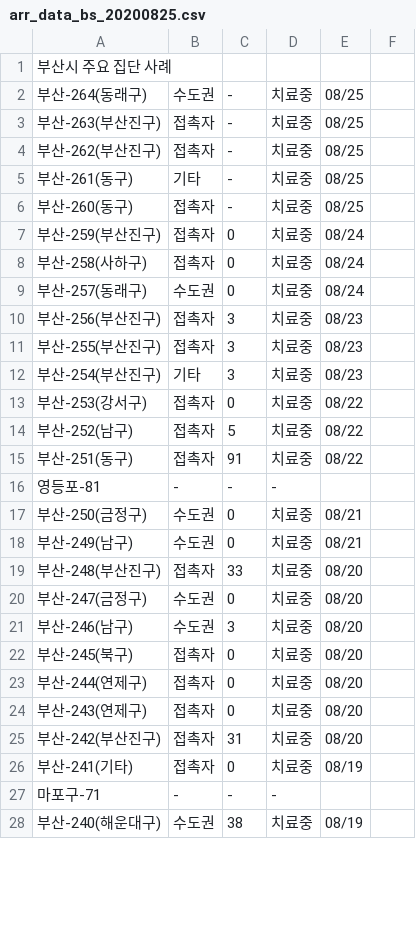
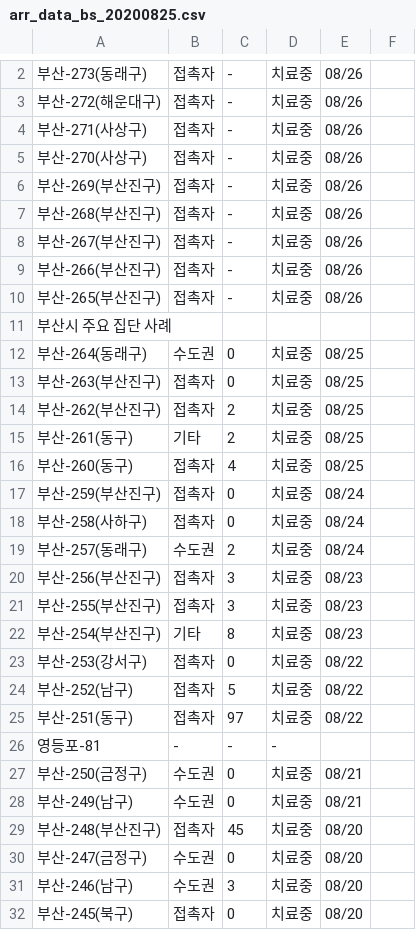
Before and after one commit to heedeandean/COVID-19_Holidays, a CSV file: dataset/covid19_kor/crawling/부산_대구_인천_광주/busan_arr/arr_data_bs_20200825.csv, drawn as a sheet; only a part is shown, gaps mark what is left out; the shorter side is filled out with more unchanged rows; the diff covers the shown part only.

```diff
--- a/dataset/covid19_kor/crawling/부산_대구_인천_광주/busan_arr/arr_data_bs_20200825.csv
+++ b/dataset/covid19_kor/crawling/부산_대구_인천_광주/busan_arr/arr_data_bs_20200825.csv
@@ -1,16 +2,25 @@
+부산-273(동래구),접촉자,-,치료중,08/26
+부산-272(해운대구),접촉자,-,치료중,08/26
+부산-271(사상구),접촉자,-,치료중,08/26
+부산-270(사상구),접촉자,-,치료중,08/26
+부산-269(부산진구),접촉자,-,치료중,08/26
+부산-268(부산진구),접촉자,-,치료중,08/26
+부산-267(부산진구),접촉자,-,치료중,08/26
+부산-266(부산진구),접촉자,-,치료중,08/26
+부산-265(부산진구),접촉자,-,치료중,08/26
 부산시 주요 집단 사례,,,,
-부산-264(동래구),수도권,-,치료중,08/25
-부산-263(부산진구),접촉자,-,치료중,08/25
-부산-262(부산진구),접촉자,-,치료중,08/25
-부산-261(동구),기타,-,치료중,08/25
-부산-260(동구),접촉자,-,치료중,08/25
+부산-264(동래구),수도권,0,치료중,08/25
+부산-263(부산진구),접촉자,0,치료중,08/25
+부산-262(부산진구),접촉자,2,치료중,08/25
+부산-261(동구),기타,2,치료중,08/25
+부산-260(동구),접촉자,4,치료중,08/25
 부산-259(부산진구),접촉자,0,치료중,08/24
 부산-258(사하구),접촉자,0,치료중,08/24
-부산-257(동래구),수도권,0,치료중,08/24
+부산-257(동래구),수도권,2,치료중,08/24
 부산-256(부산진구),접촉자,3,치료중,08/23
 부산-255(부산진구),접촉자,3,치료중,08/23
-부산-254(부산진구),기타,3,치료중,08/23
+부산-254(부산진구),기타,8,치료중,08/23
 부산-253(강서구),접촉자,0,치료중,08/22
 부산-252(남구),접촉자,5,치료중,08/22
-부산-251(동구),접촉자,91,치료중,08/22
+부산-251(동구),접촉자,97,치료중,08/22
 영등포-81,-,-,-,
@@ -18,3 +28,3 @@
 부산-249(남구),수도권,0,치료중,08/21
-부산-248(부산진구),접촉자,33,치료중,08/20
+부산-248(부산진구),접촉자,45,치료중,08/20
 부산-247(금정구),수도권,0,치료중,08/20
```
Also changed, not shown: 1 added row and 9 edited cells elsewhere in this file, dataset/covid19_kor/crawling/부산_대구_인천_광주/busan_df/df_data_bs_20200825.csv, dataset/covid19_kor/crawling/부산_대구_인천_광주/df_data_all_20200825.csv, 6 other files.
